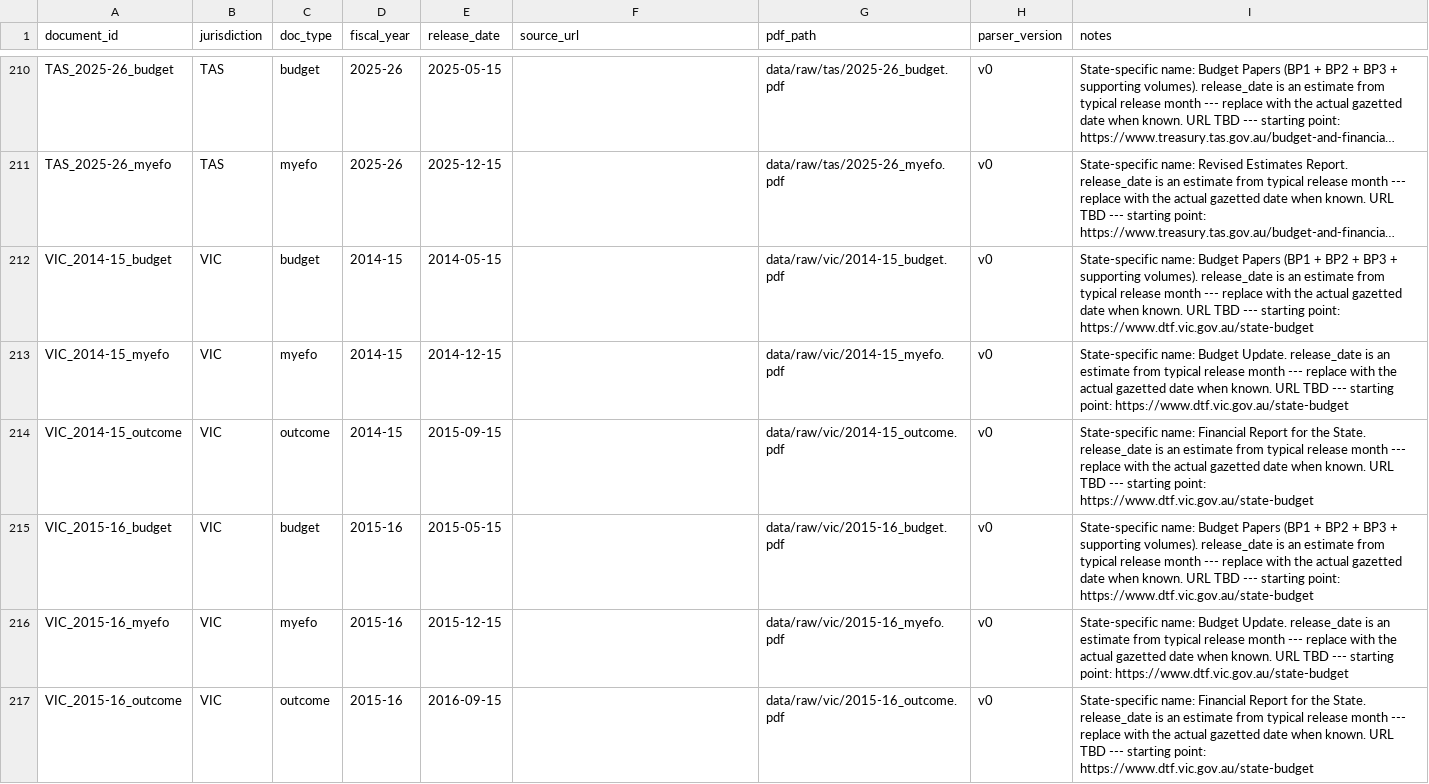
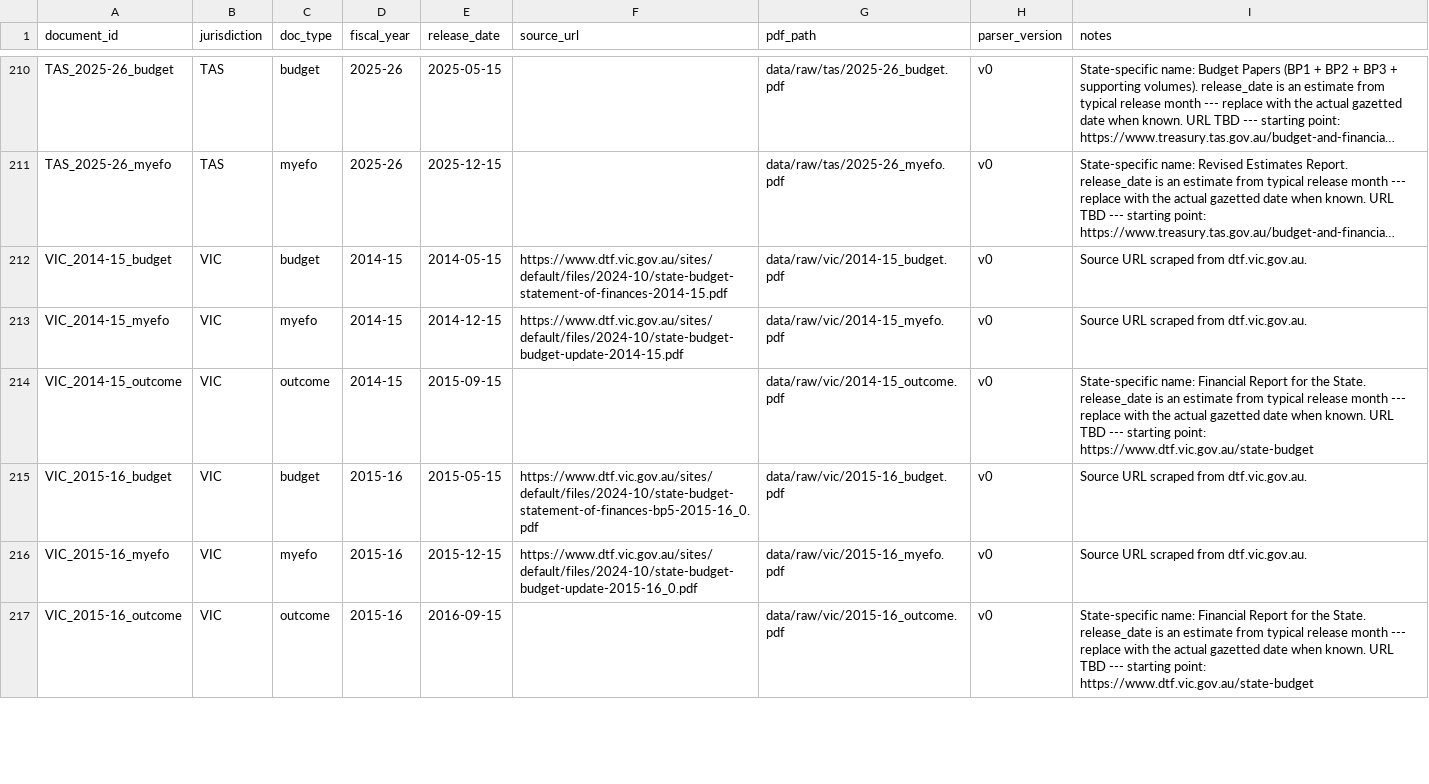
Before and after one commit to DavidAStephan/StateBudgetMonitor, a CSV file: inst/document_registry.csv, drawn as a sheet; only a part is shown, gaps mark what is left out; long unchanged cells end in …; the diff covers the shown part only; the diff names each change by its address in the sheet, - before the commit and + after, or states it on an @@ line.

```diff
--- a/inst/document_registry.csv
+++ b/inst/document_registry.csv
-F212 (source_url): (empty)
+F212 (source_url): https://www.dtf.vic.gov.au/sites/default/files/2024-10/state-budget-statement-of-finances-2014-15.pdf
-I212 (notes): State-specific name: Budget Papers (BP1 + BP2 + BP3 + supporting volumes). release_date is an estimate from typical release month --- replace with the actual gazetted date when known. URL TBD --- starting point: https://www.dtf.vic.gov.au/state-budget
+I212 (notes): Source URL scraped from dtf.vic.gov.au.
-F213 (source_url): (empty)
+F213 (source_url): https://www.dtf.vic.gov.au/sites/default/files/2024-10/state-budget-budget-update-2014-15.pdf
-I213 (notes): State-specific name: Budget Update. release_date is an estimate from typical release month --- replace with the actual gazetted date when known. URL TBD --- starting point: https://www.dtf.vic.gov.au/state-budget
+I213 (notes): Source URL scraped from dtf.vic.gov.au.
-F215 (source_url): (empty)
+F215 (source_url): https://www.dtf.vic.gov.au/sites/default/files/2024-10/state-budget-statement-of-finances-bp5-2015-16_0.pdf
-I215 (notes): State-specific name: Budget Papers (BP1 + BP2 + BP3 + supporting volumes). release_date is an estimate from typical release month --- replace with the actual gazetted date when known. URL TBD --- starting point: https://www.dtf.vic.gov.au/state-budget
+I215 (notes): Source URL scraped from dtf.vic.gov.au.
-F216 (source_url): (empty)
+F216 (source_url): https://www.dtf.vic.gov.au/sites/default/files/2024-10/state-budget-budget-update-2015-16_0.pdf
-I216 (notes): State-specific name: Budget Update. release_date is an estimate from typical release month --- replace with the actual gazetted date when known. URL TBD --- starting point: https://www.dtf.vic.gov.au/state-budget
+I216 (notes): Source URL scraped from dtf.vic.gov.au.
```
Also changed, not shown: 62 edited cells elsewhere in this file, 2 other files.
